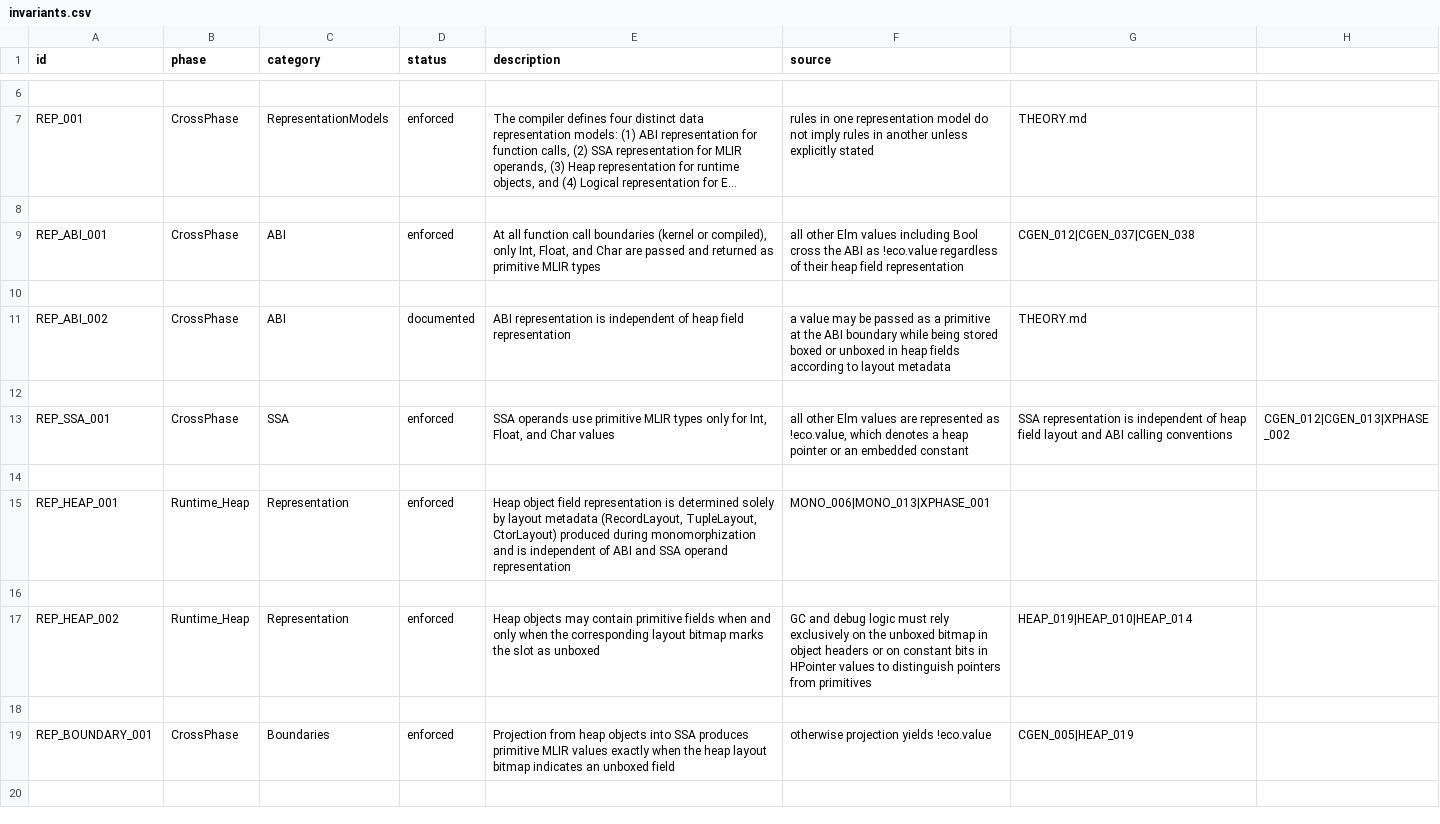
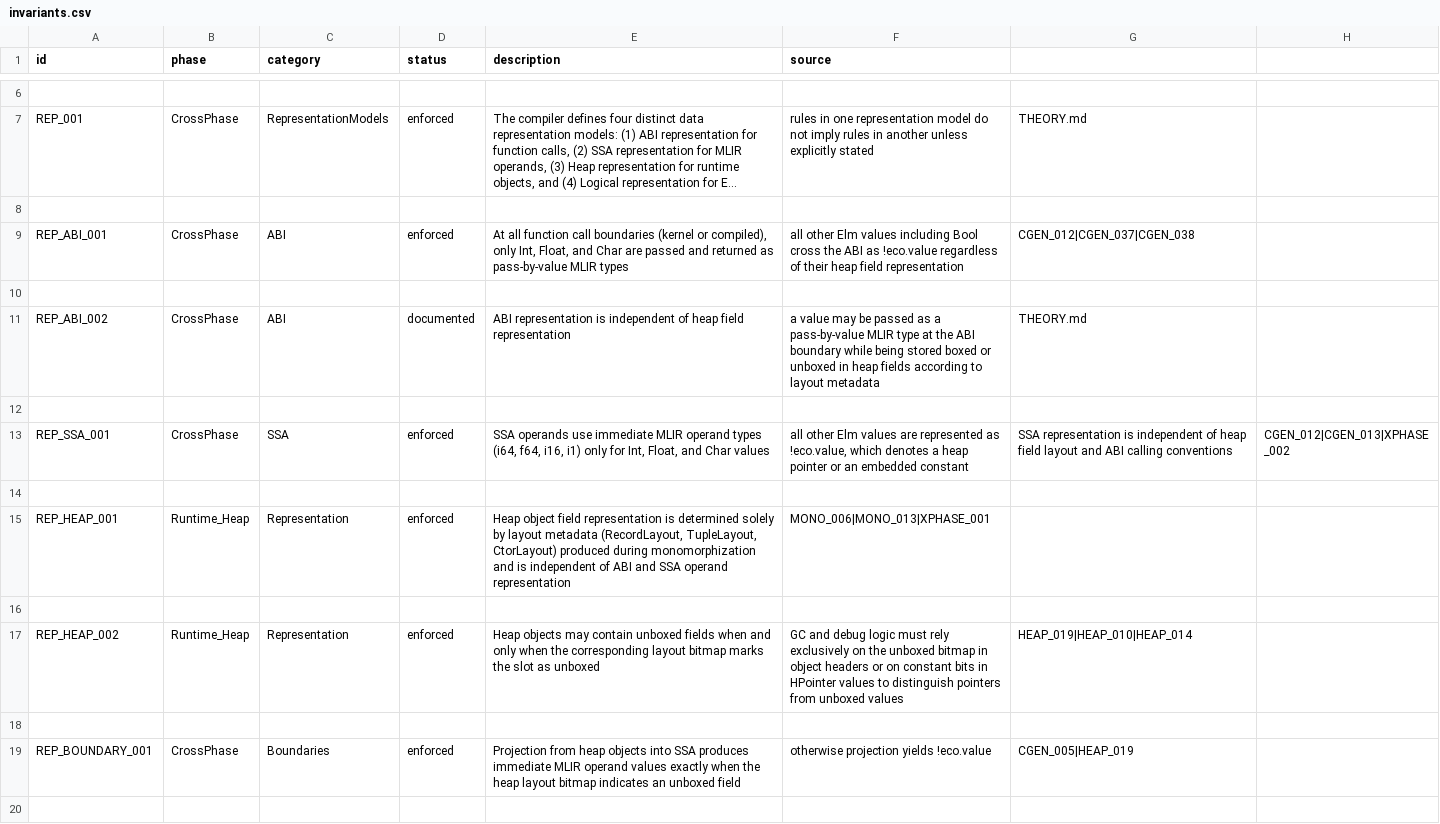
Before and after one commit to eco-lang/eco-runtime, a CSV file: design_docs/invariants.csv, drawn as a sheet; only a part is shown, gaps mark what is left out; long unchanged cells end in …; the diff covers the shown part only; the diff names each change by its address in the sheet, - before the commit and + after, or states it on an @@ line.

Commit message:
Rewrote the invariants to be careful about the use of the term primitive which was overloaded.

```diff
--- a/design_docs/invariants.csv
+++ b/design_docs/invariants.csv
-E9 (description): …returned as primitive MLIR types
+E9 (description): …returned as pass-by-value MLIR types
-F11 (source): …as a primitive at the…
+F11 (source): …as a pass-by-value MLIR type at the…
-E13 (description): …operands use primitive MLIR types only for…
+E13 (description): …operands use immediate MLIR operand types (i64, f64, i16, i1) only for…
-E17 (description): …may contain primitive fields when…
+E17 (description): …may contain unboxed fields when…
-F17 (source): …pointers from primitives
+F17 (source): …pointers from unboxed values
-E19 (description): …SSA produces primitive MLIR values exactly…
+E19 (description): …SSA produces immediate MLIR operand values exactly…
```
Also changed, not shown: 2 added rows, 6 removed rows and 17 edited cells elsewhere in this file.
